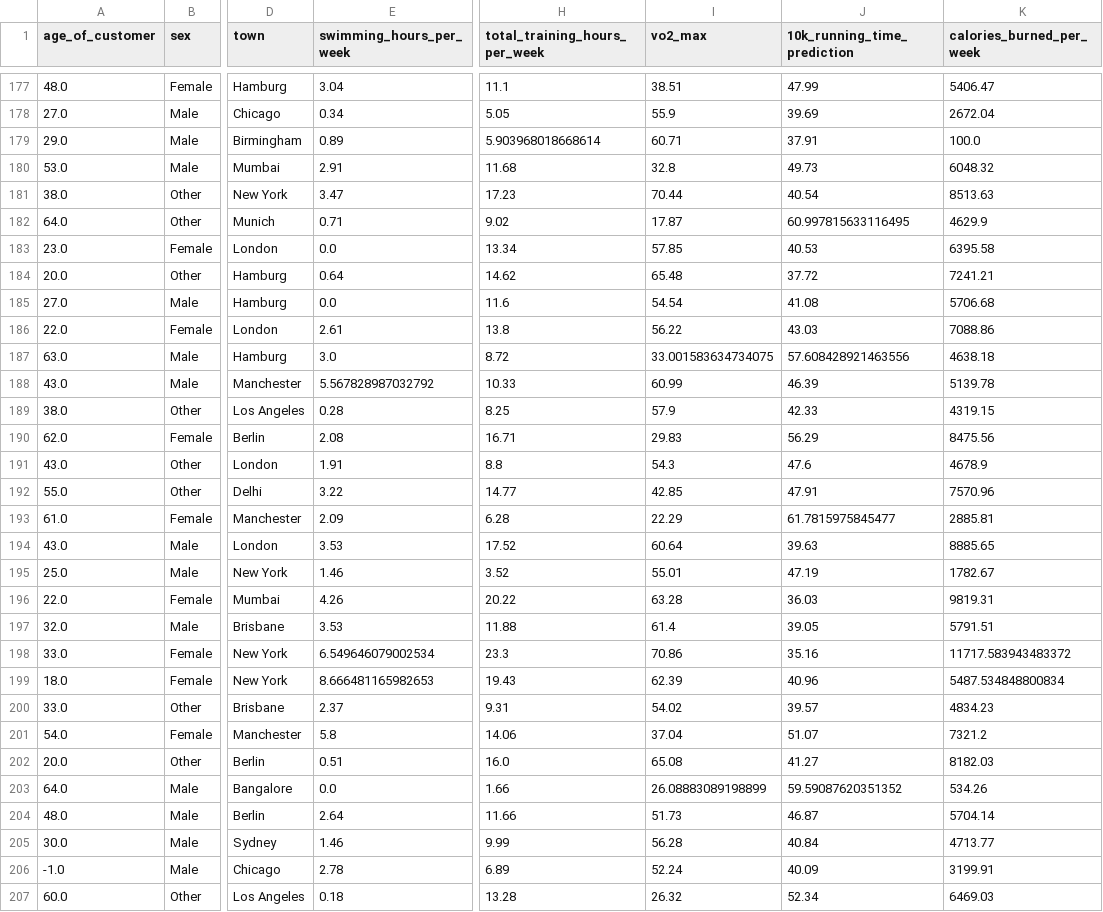
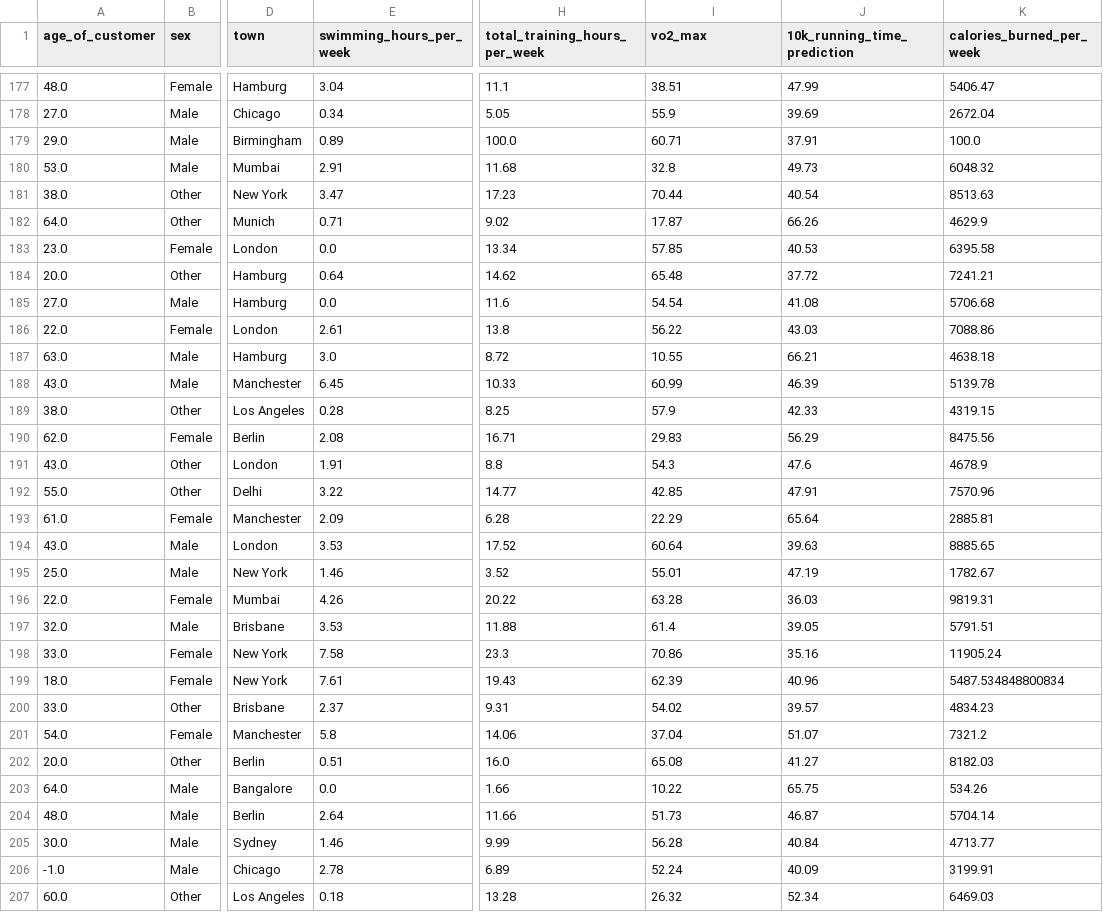
Before and after one commit to john2408/project_intro_ai, a CSV file: data/processed/task2_best_model_step3_train_data.csv, drawn as a sheet; only a part is shown, gaps mark what is left out; the diff covers the shown part only; the diff names each change by its address in the sheet, - before the commit and + after, or states it on an @@ line.

```diff
--- a/data/processed/task2_best_model_step3_train_data.csv
+++ b/data/processed/task2_best_model_step3_train_data.csv
-H179 (total_training_hours_per_week): 5.903968018668614
+H179 (total_training_hours_per_week): 100.0
-J182 (10k_running_time_prediction): 60.997815633116495
+J182 (10k_running_time_prediction): 66.26
-I187 (vo2_max): 33.001583634734075
+I187 (vo2_max): 10.55
-J187 (10k_running_time_prediction): 57.608428921463556
+J187 (10k_running_time_prediction): 66.21
-E188 (swimming_hours_per_week): 5.567828987032792
+E188 (swimming_hours_per_week): 6.45
-J193 (10k_running_time_prediction): 61.7815975845477
+J193 (10k_running_time_prediction): 65.64
-E198 (swimming_hours_per_week): 6.549646079002534
+E198 (swimming_hours_per_week): 7.58
-K198 (calories_burned_per_week): 11717.583943483372
+K198 (calories_burned_per_week): 11905.24
-E199 (swimming_hours_per_week): 8.666481165982653
+E199 (swimming_hours_per_week): 7.61
-I203 (vo2_max): 26.08883089198899
+I203 (vo2_max): 10.22
-J203 (10k_running_time_prediction): 59.59087620351352
+J203 (10k_running_time_prediction): 65.75
```
Also changed, not shown: 2 removed rows and 76 edited cells elsewhere in this file, data/processed/task2_best_model_step3_test_data.csv, 4 other files.
